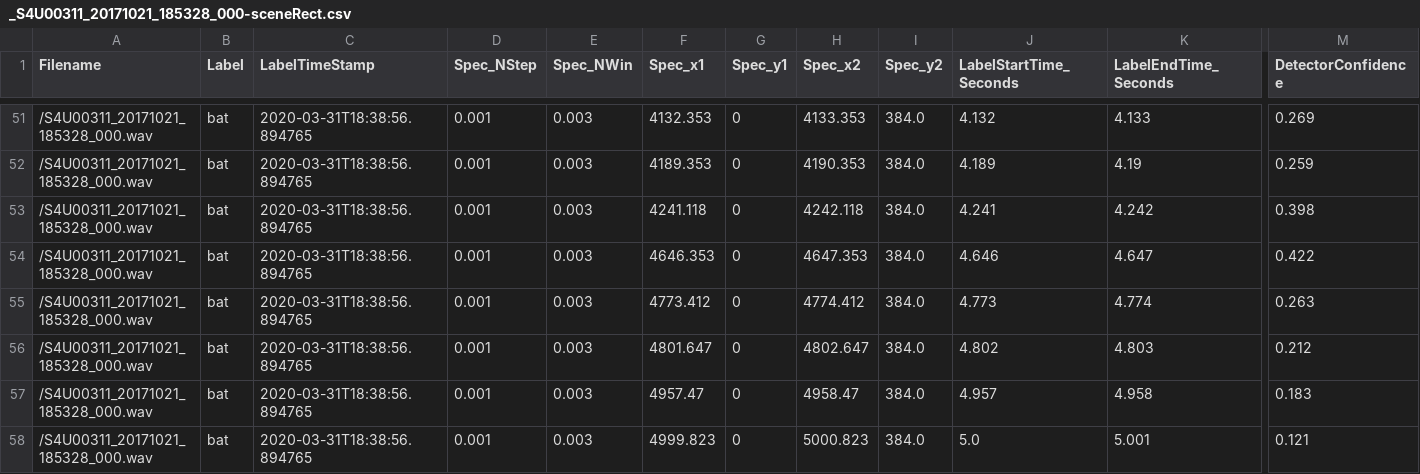
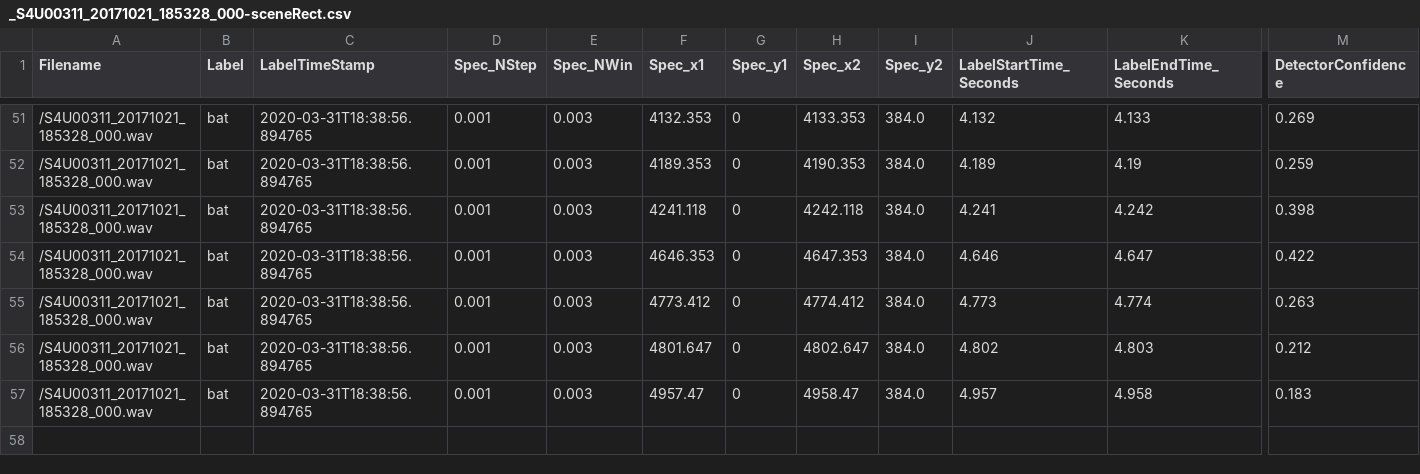
Before and after one commit to FrancoMaxime/batnpz, a CSV file: group1/_S4U00311_20171021_185328_000-sceneRect.csv, drawn as a sheet; only a part is shown, gaps mark what is left out; rows hold the shown columns only; the diff names each change by its address in the sheet, - before the commit and + after, or states it on an @@ line.

```diff
--- a/group1/_S4U00311_20171021_185328_000-sceneRect.csv
+++ b/group1/_S4U00311_20171021_185328_000-sceneRect.csv
-row 58: /S4U00311_20171021_185328_000.wav | bat | 2020-03-31T18:38:56.894765 | 0.001 | 0.003 | 4999.823 | 0 | 5000.823 | 384.0 | 5.0 | 5.001 | 0.121
```
Also changed, not shown: 2 other files.
